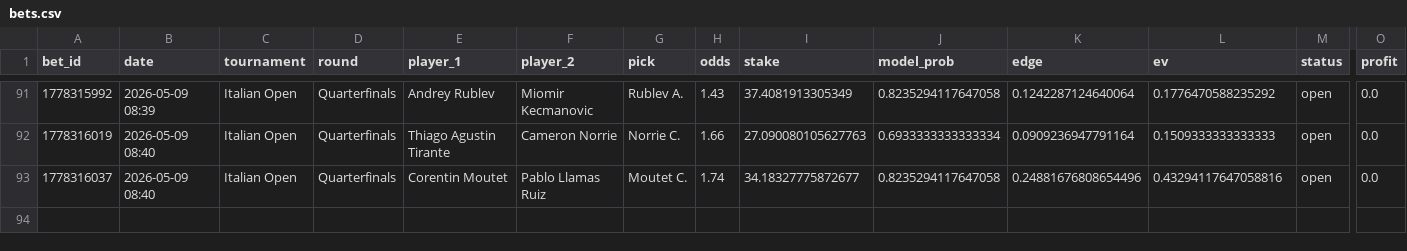
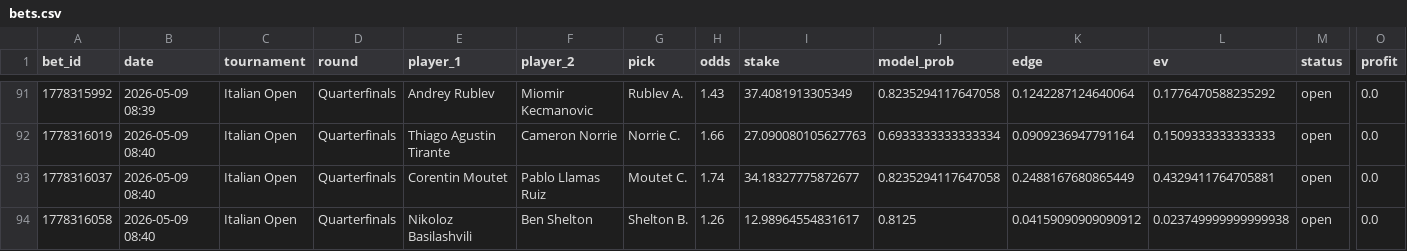
Before and after one commit to narvall018/tennis_modele, a CSV file: bets/users/narvall018/tennis/bets.csv, drawn as a sheet; only a part is shown, gaps mark what is left out; rows hold the shown columns only; the diff names each change by its address in the sheet, - before the commit and + after, or states it on an @@ line.

Commit message:
chore: update bets/users/narvall018/tennis/bets.csv

```diff
--- a/bets/users/narvall018/tennis/bets.csv
+++ b/bets/users/narvall018/tennis/bets.csv
-K93 (edge): 0.24881676808654496
+K93 (edge): 0.2488167680865449
-L93 (ev): 0.43294117647058816
+L93 (ev): 0.4329411764705881
+row 94: 1778316058 | 2026-05-09 08:40 | Italian Open | Quarterfinals | Nikoloz Basilashvili | Ben Shelton | Shelton B. | 1.26 | 12.98964554831617 | 0.8125 | 0.04159090909090912 | 0.023749999999999938 | open | 0.0
```
